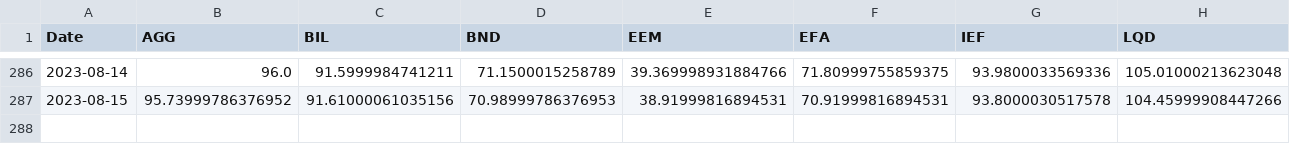
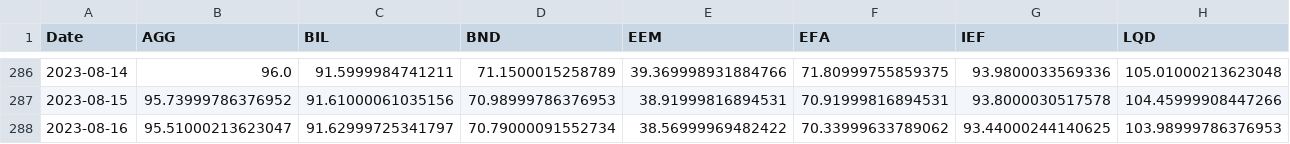
Before and after one commit to hhtwht75/quant_manager, a CSV file: stock_data.csv, drawn as a sheet; only a part is shown, gaps mark what is left out; rows hold the shown columns only; the diff names each change by its address in the sheet, - before the commit and + after, or states it on an @@ line.

Commit message:
230817

```diff
--- a/stock_data.csv
+++ b/stock_data.csv
+row 288: 2023-08-16 | 95.51000213623047 | 91.62999725341797 | 70.79000091552734 | 38.56999969482422 | 70.33999633789062 | 93.44000244140625 | 103.98999786376953
```
